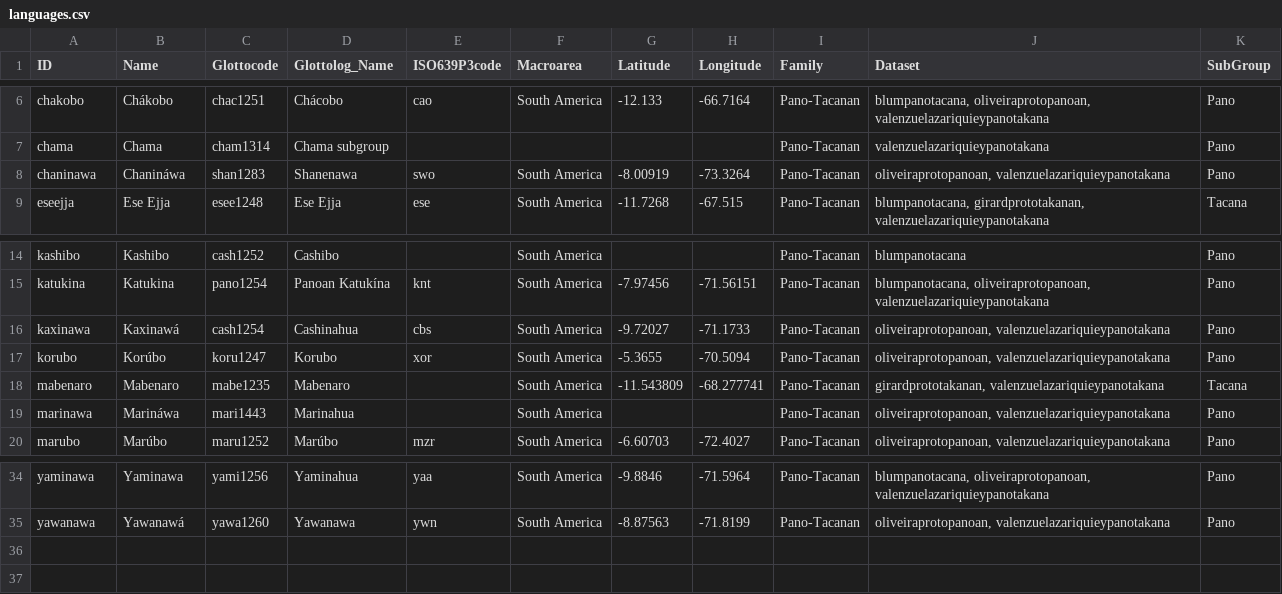
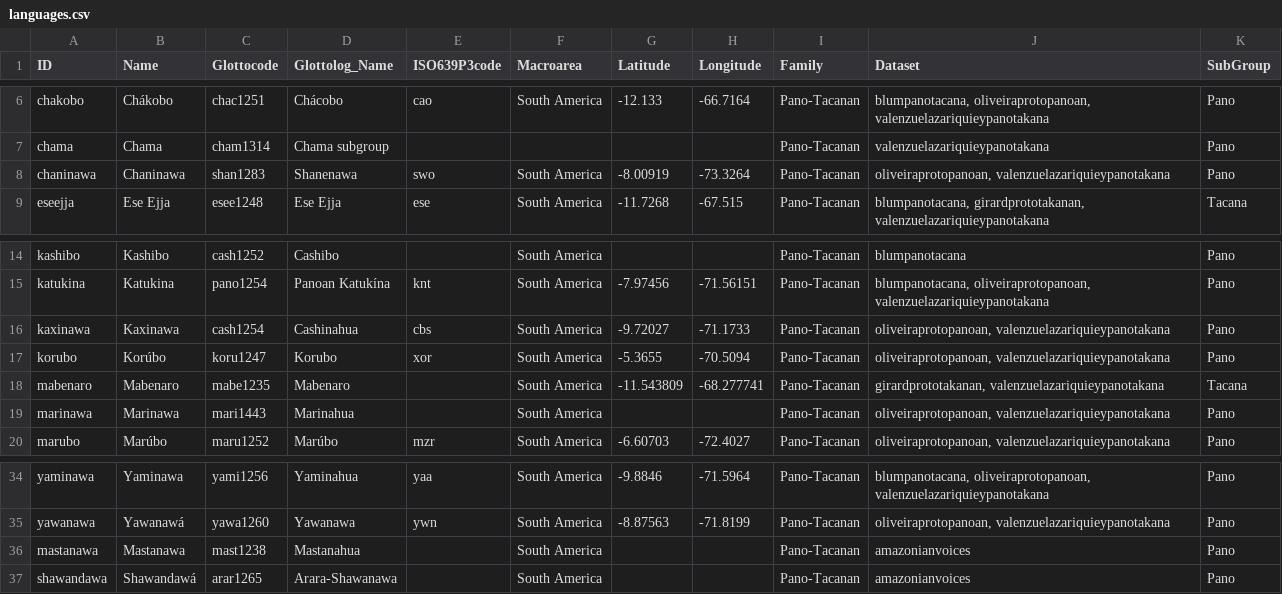
Before and after one commit to pano-takanan-history/protopanotakana, a CSV file: cldf/languages.csv, drawn as a sheet; only a part is shown, gaps mark what is left out.

```diff
--- a/cldf/languages.csv
+++ b/cldf/languages.csv
@@ -7,3 +7,3 @@ chakobo,Chákobo,chac1251,Chácobo,cao,South America,-12.133,-66.7164,Pano-Tacan
 chama,Chama,cham1314,Chama subgroup,,,,,Pano-Tacanan,valenzuelazariquieypanotakana,Pano
-chaninawa,Chanináwa,shan1283,Shanenawa,swo,South America,-8.00919,-73.3264,Pano-Tacanan,"oliveiraprotopanoan, valenzuelazariquieypanotakana",Pano
+chaninawa,Chaninawa,shan1283,Shanenawa,swo,South America,-8.00919,-73.3264,Pano-Tacanan,"oliveiraprotopanoan, valenzuelazariquieypanotakana",Pano
 eseejja,Ese Ejja,esee1248,Ese Ejja,ese,South America,-11.7268,-67.515,Pano-Tacanan,"blumpanotacana, girardprototakanan, valenzuelazariquieypanotakana",Tacana
@@ -15,6 +15,6 @@ kashibo,Kashibo,cash1252,Cashibo,,South America,,,Pano-Tacanan,blumpanotacana,Pa
 katukina,Katukina,pano1254,Panoan Katukína,knt,South America,-7.97456,-71.56151,Pano-Tacanan,"blumpanotacana, oliveiraprotopanoan, valenzuelazariquieypanotakana",Pano
-kaxinawa,Kaxinawá,cash1254,Cashinahua,cbs,South America,-9.72027,-71.1733,Pano-Tacanan,"oliveiraprotopanoan, valenzuelazariquieypanotakana",Pano
+kaxinawa,Kaxinawa,cash1254,Cashinahua,cbs,South America,-9.72027,-71.1733,Pano-Tacanan,"oliveiraprotopanoan, valenzuelazariquieypanotakana",Pano
 korubo,Korúbo,koru1247,Korubo,xor,South America,-5.3655,-70.5094,Pano-Tacanan,"oliveiraprotopanoan, valenzuelazariquieypanotakana",Pano
 mabenaro,Mabenaro,mabe1235,Mabenaro,,South America,-11.543809,-68.277741,Pano-Tacanan,"girardprototakanan, valenzuelazariquieypanotakana",Tacana
-marinawa,Marináwa,mari1443,Marinahua,,South America,,,Pano-Tacanan,"oliveiraprotopanoan, valenzuelazariquieypanotakana",Pano
+marinawa,Marinawa,mari1443,Marinahua,,South America,,,Pano-Tacanan,"oliveiraprotopanoan, valenzuelazariquieypanotakana",Pano
 marubo,Marúbo,maru1252,Marúbo,mzr,South America,-6.60703,-72.4027,Pano-Tacanan,"oliveiraprotopanoan, valenzuelazariquieypanotakana",Pano
@@ -35 +35,3 @@ yaminawa,Yaminawa,yami1256,Yaminahua,yaa,South America,-9.8846,-71.5964,Pano-Tac
 yawanawa,Yawanawá,yawa1260,Yawanawa,ywn,South America,-8.87563,-71.8199,Pano-Tacanan,"oliveiraprotopanoan, valenzuelazariquieypanotakana",Pano
+mastanawa,Mastanawa,mast1238,Mastanahua,,South America,,,Pano-Tacanan,amazonianvoices,Pano
+shawandawa,Shawandawá,arar1265,Arara-Shawanawa,,South America,,,Pano-Tacanan,amazonianvoices,Pano
```
Also changed, not shown: cldf/parameters.csv, etc/concepts.tsv, 12 other files.
